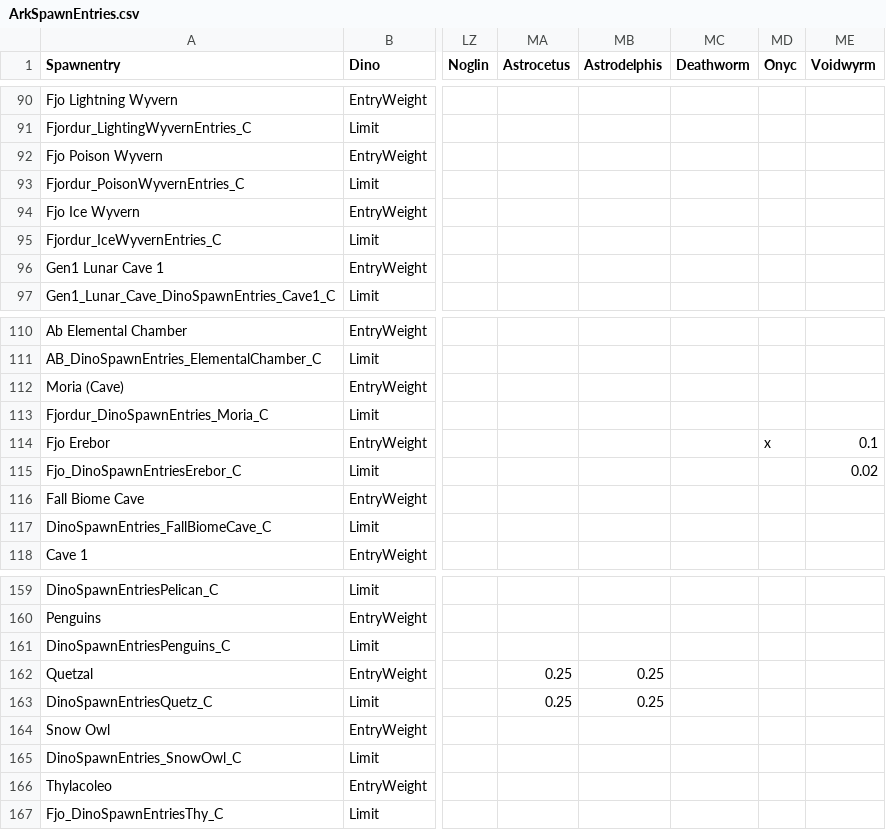
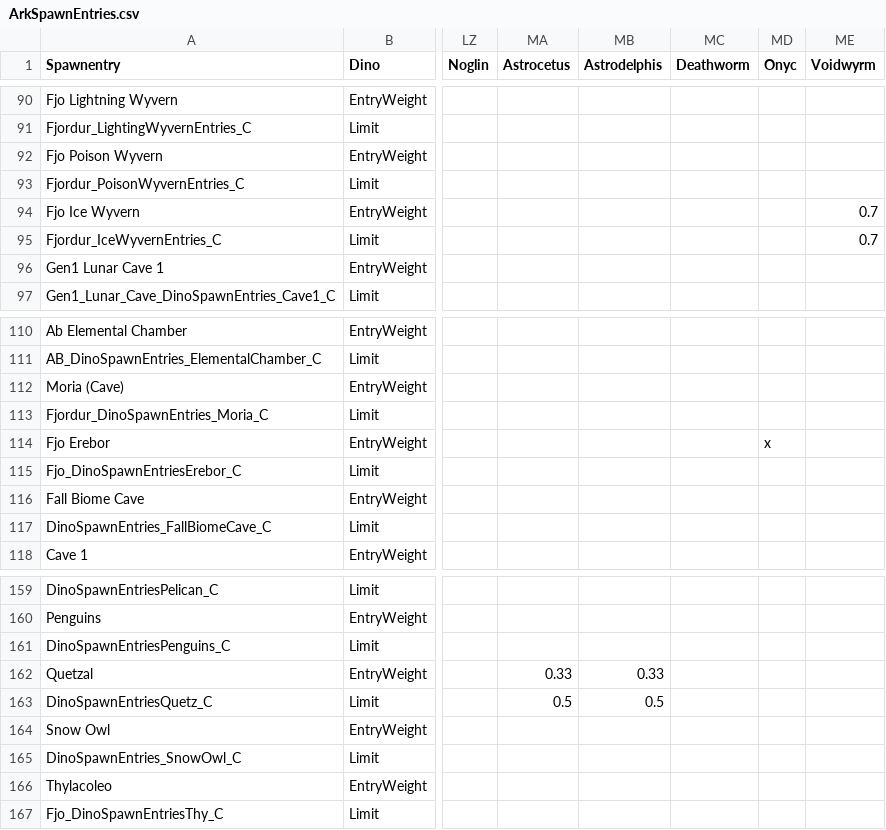
Before and after one commit to KyuUnendlich/ArkSpawnEntriesCreator, a CSV file: ArkSpawnEntries.csv, drawn as a sheet; only a part is shown, gaps mark what is left out; the diff names each change by its address in the sheet, - before the commit and + after, or states it on an @@ line.

```diff
--- a/ArkSpawnEntries.csv
+++ b/ArkSpawnEntries.csv
-ME94:ME95 (Voidwyrm): (empty)
+ME94:ME95 (Voidwyrm): 0.7
-ME114 (Voidwyrm): 0.1
+ME114 (Voidwyrm): (empty)
-ME115 (Voidwyrm): 0.02
+ME115 (Voidwyrm): (empty)
-MA162 (Astrocetus): 0.25
+MA162 (Astrocetus): 0.33
-MB162 (Astrodelphis): 0.25
+MB162 (Astrodelphis): 0.33
-MA163 (Astrocetus): 0.25
+MA163 (Astrocetus): 0.5
-MB163 (Astrodelphis): 0.25
+MB163 (Astrodelphis): 0.5
```
Also changed, not shown: 9 other files.
